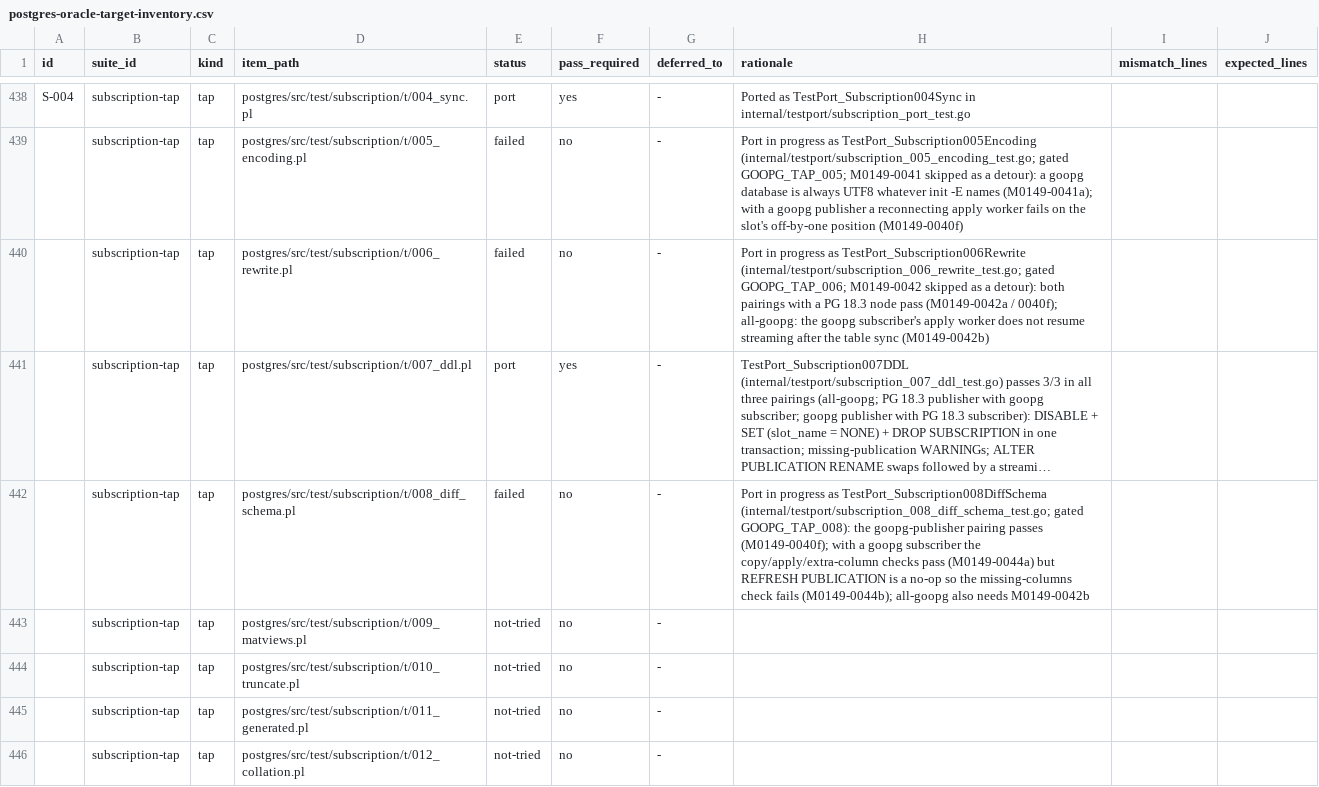
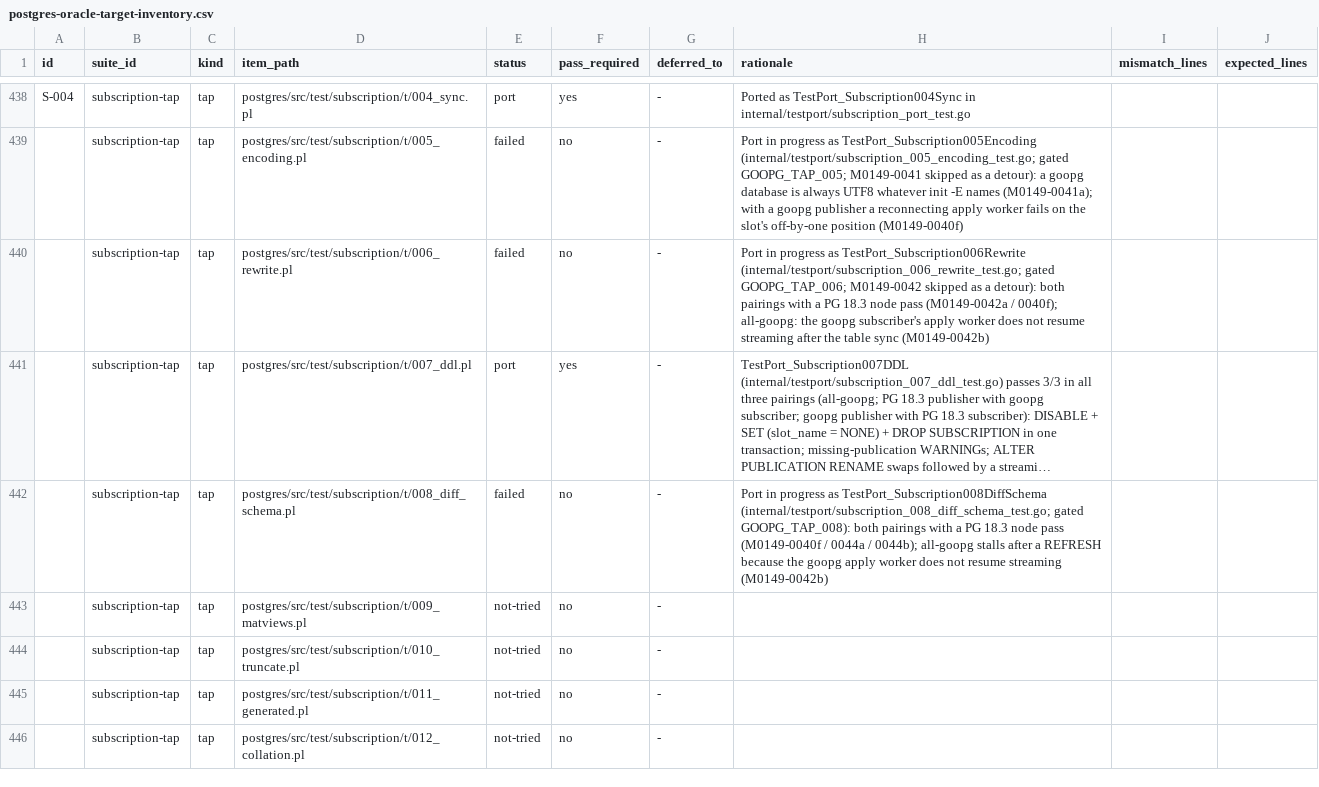
Before and after one commit to ryogrid/goopg, a CSV file: docs/test-port/postgres-oracle-target-inventory.csv, drawn as a sheet; only a part is shown, gaps mark what is left out; long unchanged cells end in …; the diff names each change by its address in the sheet, - before the commit and + after, or states it on an @@ line.

```diff
--- a/docs/test-port/postgres-oracle-target-inventory.csv
+++ b/docs/test-port/postgres-oracle-target-inventory.csv
-H442 (rationale): …gated GOOPG_TAP_008): the goopg-publisher pairing passes (M0149-0040f); with a goopg subscriber the copy/apply/extra-column checks pass (M0149-0044a) but REFRESH PUBLICATION is a no-op so the missing-columns check fails (M0149-0044b); all-goopg also needs M0149-0042b
+H442 (rationale): …gated GOOPG_TAP_008): both pairings with a PG 18.3 node pass (M0149-0040f / 0044a / 0044b); all-goopg stalls after a REFRESH because the goopg apply worker does not resume streaming (M0149-0042b)
```
Also changed, not shown: 13 other files.
